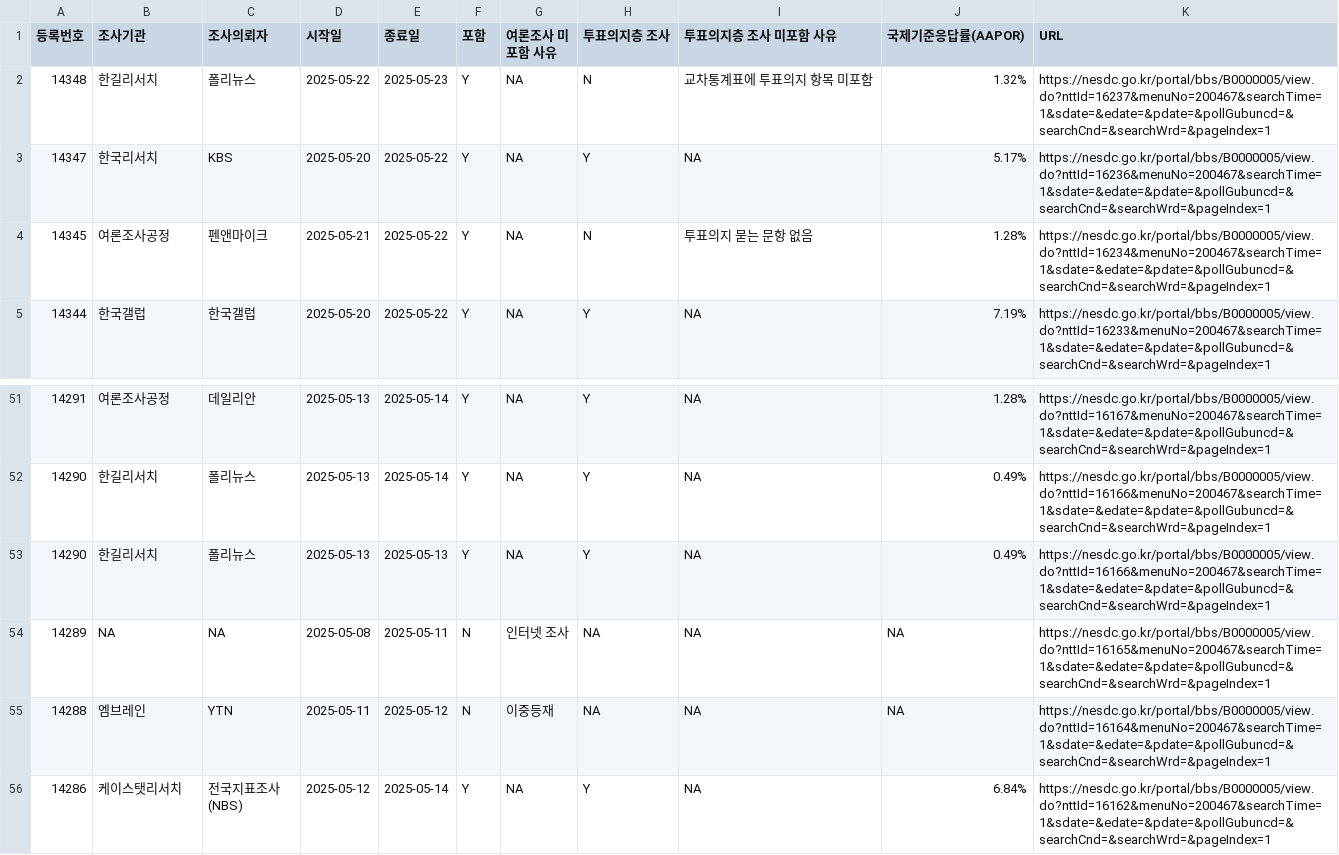
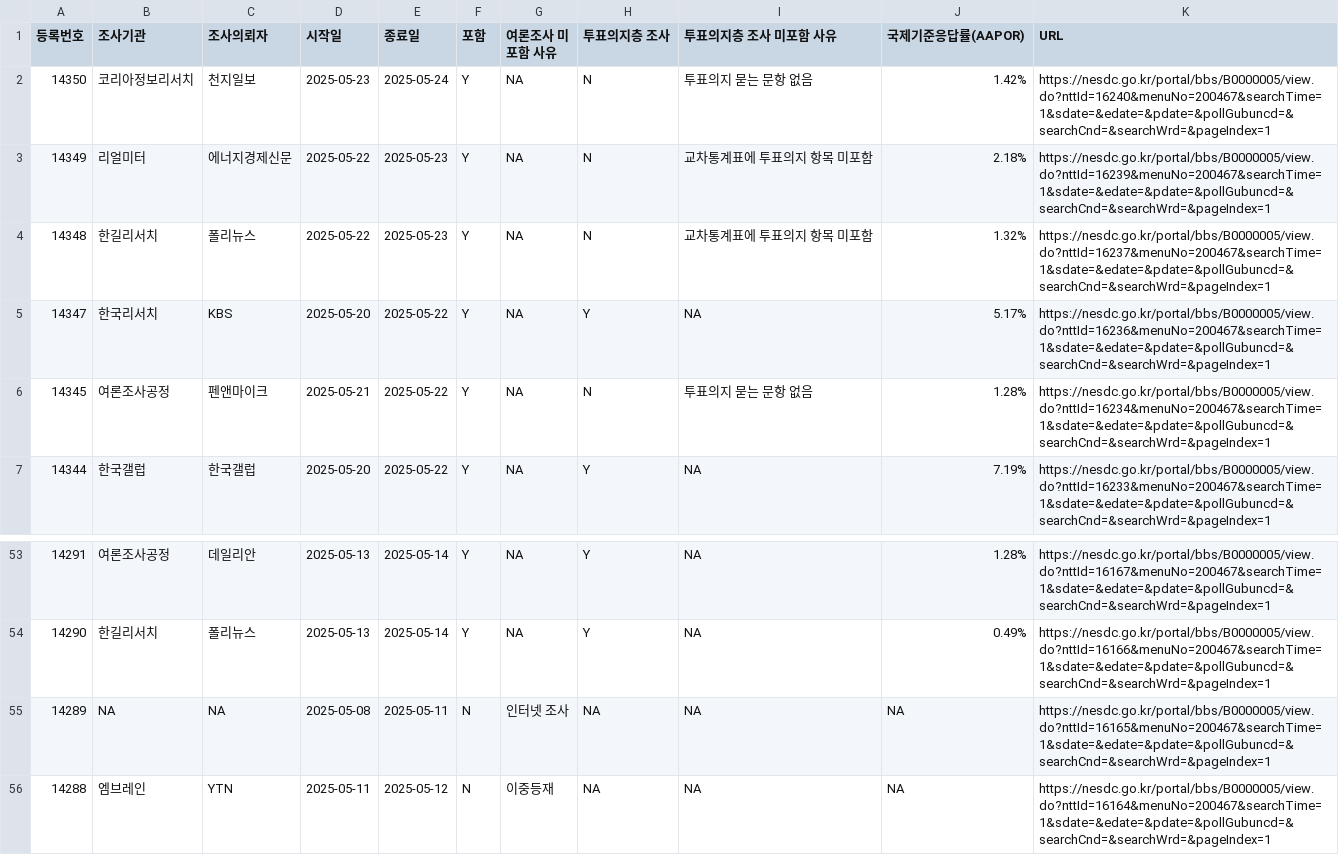
Before and after one commit to scholarsbookcase/election2025, a CSV file: poll_list.csv, drawn as a sheet; only a part is shown, gaps mark what is left out; the shorter side is filled out with more unchanged rows; removed rows and columns are numbered as before the commit, all else as after; the diff names each change by its address in the sheet, - before the commit and + after, or states it on an @@ line.

Commit message:
Added 5/12-5/24 polls

```diff
--- a/poll_list.csv
+++ b/poll_list.csv
+row 2: 14350 | 코리아정보리서치 | 천지일보 | 2025-05-23 | 2025-05-24 | Y | NA | N | 투표의지 묻는 문항 없음 | 1.42% | https://nesdc.go.kr/portal/bbs/B0000005/view.do?nttId=16240&menuNo=200467&searchTime=1&sdate=&edate=&pdate=&pollGubuncd=&searchCnd=&searchWrd=&pageIndex=1
+row 3: 14349 | 리얼미터 | 에너지경제신문 | 2025-05-22 | 2025-05-23 | Y | NA | N | 교차통계표에 투표의지 항목 미포함 | 2.18% | https://nesdc.go.kr/portal/bbs/B0000005/view.do?nttId=16239&menuNo=200467&searchTime=1&sdate=&edate=&pdate=&pollGubuncd=&searchCnd=&searchWrd=&pageIndex=1
-row 53: 14290 | 한길리서치 | 폴리뉴스 | 2025-05-13 | 2025-05-13 | Y | NA | Y | NA | 0.49% | https://nesdc.go.kr/portal/bbs/B0000005/view.do?nttId=16166&menuNo=200467&searchTime=1&sdate=&edate=&pdate=&pollGubuncd=&searchCnd=&searchWrd=&pageIndex=1
```
Also changed, not shown: 31 other files.
